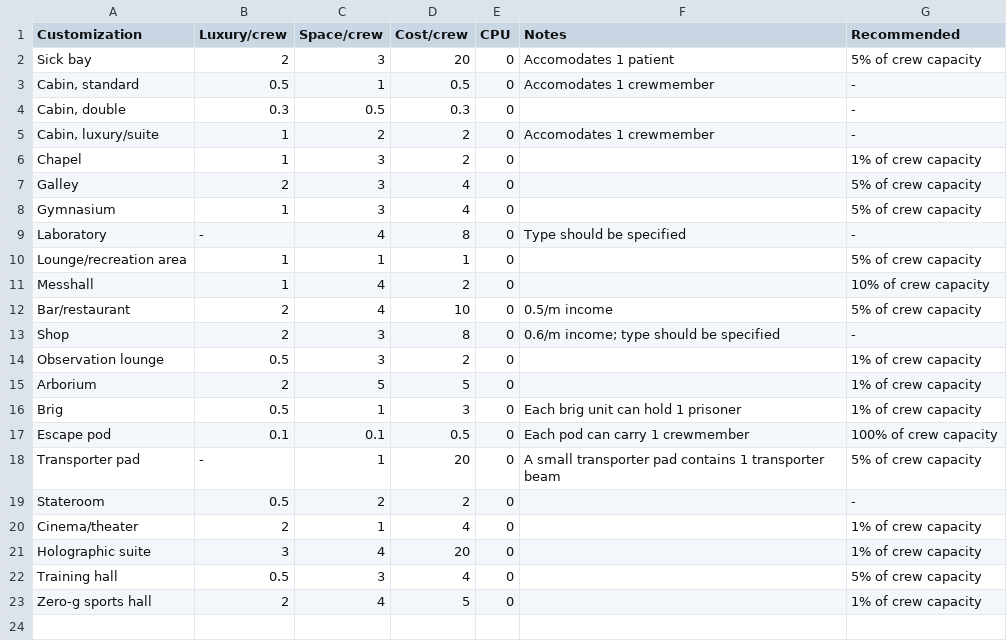
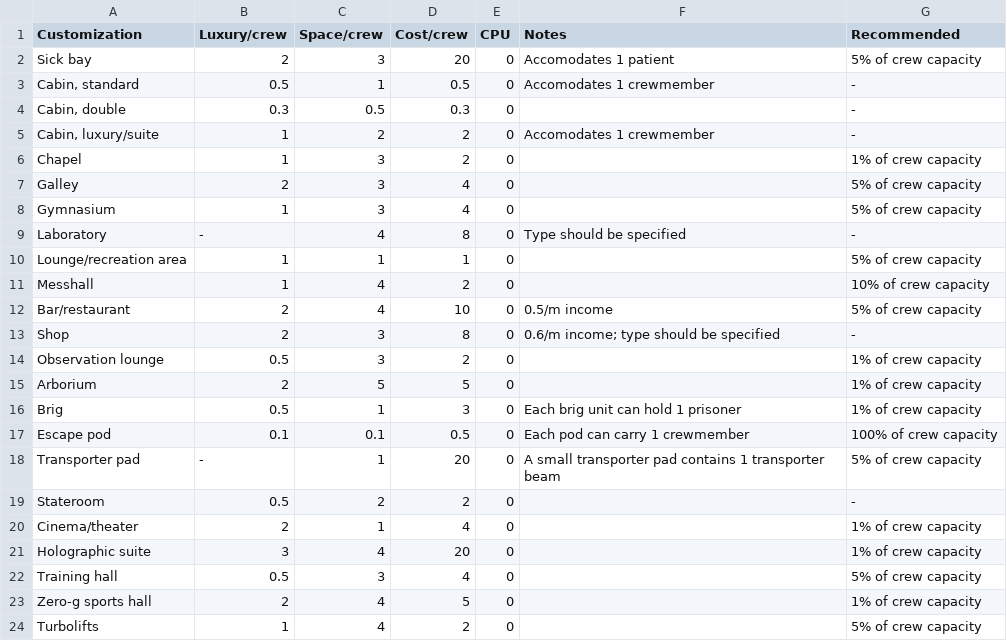
Before and after one commit to herosheets/woin-starships, a CSV file: starship_data/facilities.csv, drawn as a sheet.

Commit message:
Update facilities.csv

```diff
--- a/starship_data/facilities.csv
+++ b/starship_data/facilities.csv
@@ -23 +23,2 @@ Training hall,0.5,3,4,0,,5% of crew capacity
 Zero-g sports hall,2,4,5,0,,1% of crew capacity
+Turbolifts,1,4,2,0,,5% of crew capacity
```
